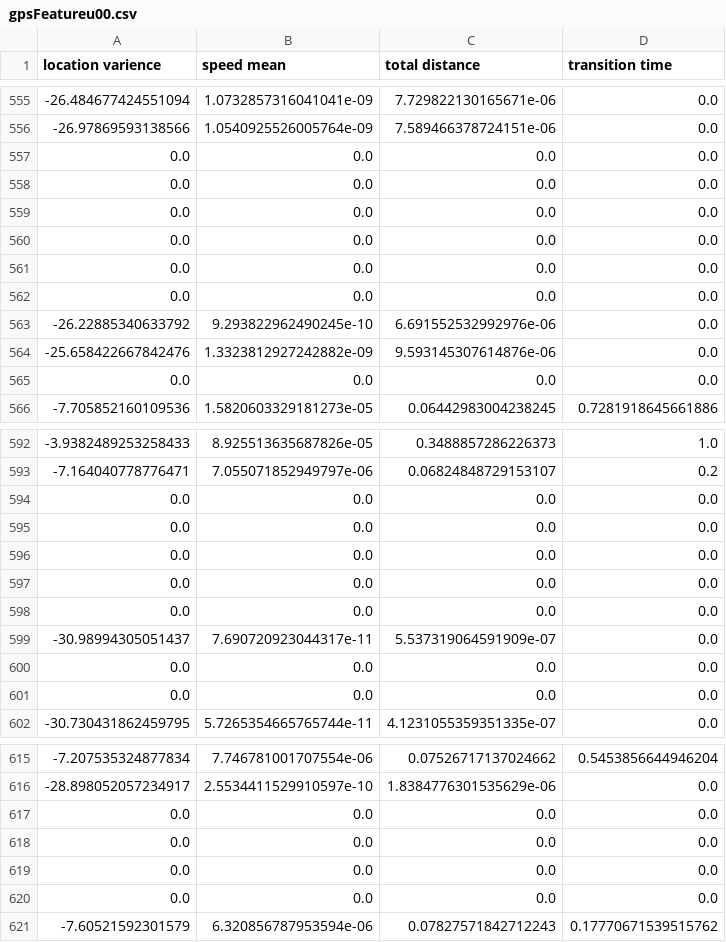
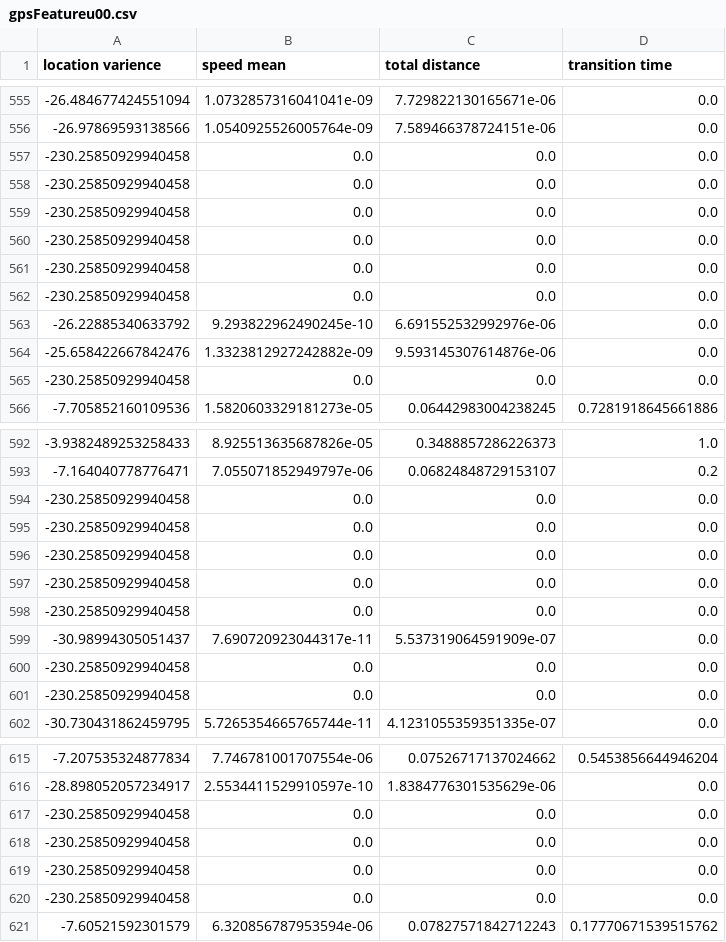
Before and after one commit to PraiseX/Depression-Detection, a CSV file: gpsFeatureu00.csv, drawn as a sheet; only a part is shown, gaps mark what is left out; the diff covers the shown part only.

```diff
--- a/gpsFeatureu00.csv
+++ b/gpsFeatureu00.csv
@@ -556,11 +556,11 @@ location varience,speed mean,total distance,transition time
 -26.97869593138566,1.0540925526005764e-09,7.589466378724151e-06,0.0
-0.0,0.0,0.0,0.0
-0.0,0.0,0.0,0.0
-0.0,0.0,0.0,0.0
-0.0,0.0,0.0,0.0
-0.0,0.0,0.0,0.0
-0.0,0.0,0.0,0.0
+-230.25850929940458,0.0,0.0,0.0
+-230.25850929940458,0.0,0.0,0.0
+-230.25850929940458,0.0,0.0,0.0
+-230.25850929940458,0.0,0.0,0.0
+-230.25850929940458,0.0,0.0,0.0
+-230.25850929940458,0.0,0.0,0.0
 -26.22885340633792,9.293822962490245e-10,6.691552532992976e-06,0.0
 -25.658422667842476,1.3323812927242882e-09,9.593145307614876e-06,0.0
-0.0,0.0,0.0,0.0
+-230.25850929940458,0.0,0.0,0.0
 -7.705852160109536,1.5820603329181273e-05,0.06442983004238245,0.7281918645661886
@@ -593,10 +593,10 @@ location varience,speed mean,total distance,transition time
 -7.164040778776471,7.055071852949797e-06,0.06824848729153107,0.2
-0.0,0.0,0.0,0.0
-0.0,0.0,0.0,0.0
-0.0,0.0,0.0,0.0
-0.0,0.0,0.0,0.0
-0.0,0.0,0.0,0.0
+-230.25850929940458,0.0,0.0,0.0
+-230.25850929940458,0.0,0.0,0.0
+-230.25850929940458,0.0,0.0,0.0
+-230.25850929940458,0.0,0.0,0.0
+-230.25850929940458,0.0,0.0,0.0
 -30.98994305051437,7.690720923044317e-11,5.537319064591909e-07,0.0
-0.0,0.0,0.0,0.0
-0.0,0.0,0.0,0.0
+-230.25850929940458,0.0,0.0,0.0
+-230.25850929940458,0.0,0.0,0.0
 -30.730431862459795,5.7265354665765744e-11,4.1231055359351335e-07,0.0
@@ -616,6 +616,6 @@ location varience,speed mean,total distance,transition time
 -28.898052057234917,2.5534411529910597e-10,1.8384776301535629e-06,0.0
-0.0,0.0,0.0,0.0
-0.0,0.0,0.0,0.0
-0.0,0.0,0.0,0.0
-0.0,0.0,0.0,0.0
+-230.25850929940458,0.0,0.0,0.0
+-230.25850929940458,0.0,0.0,0.0
+-230.25850929940458,0.0,0.0,0.0
+-230.25850929940458,0.0,0.0,0.0
 -7.60521592301579,6.320856787953594e-06,0.07827571842712243,0.17770671539515762
```
Also changed, not shown: 81 edited cells elsewhere in this file, 25 other files.
